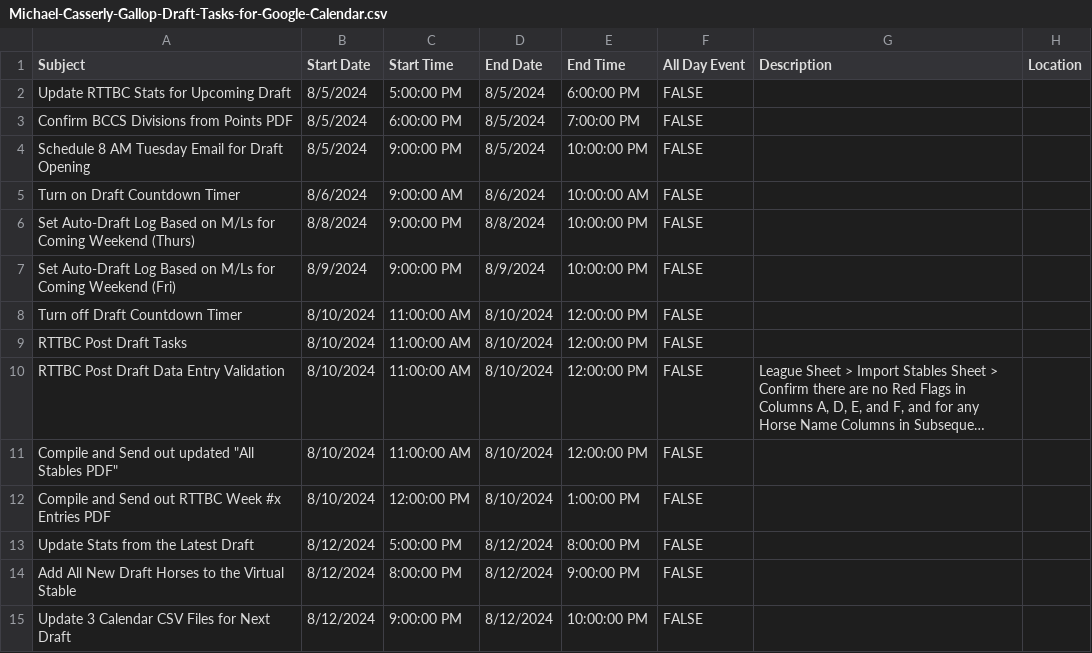
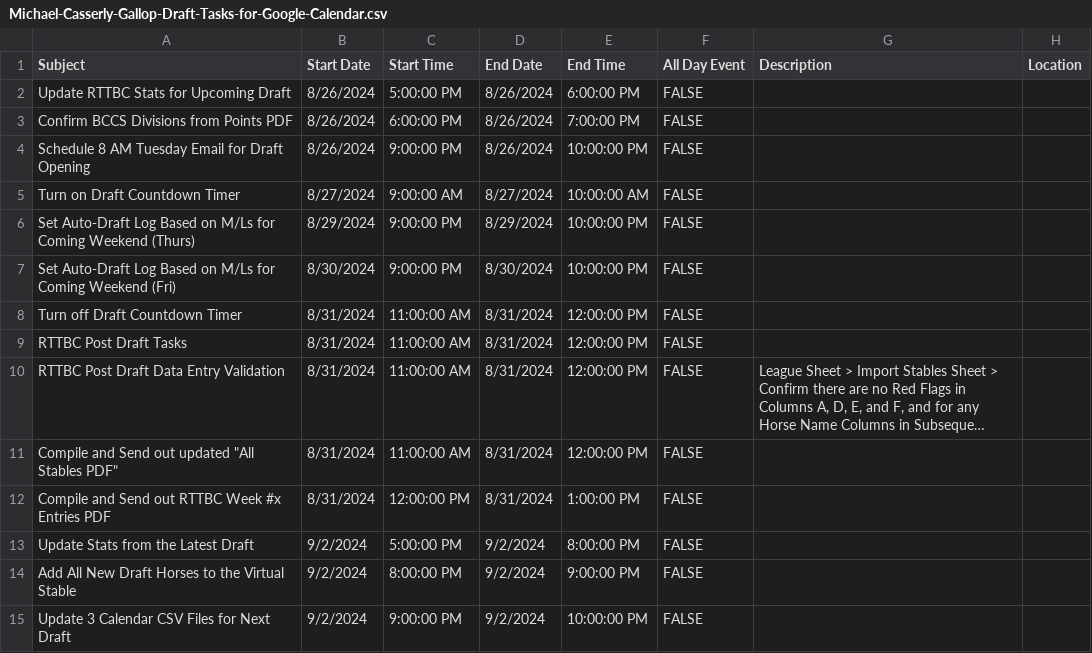
Before and after one commit to michael-m-casserly/gallop-racing, a CSV file: calendar-import-files/Michael-Casserly-Gallop-Draft-Tasks-for-Google-Calendar.csv, drawn as a sheet; long unchanged cells end in …; the diff names each change by its address in the sheet, - before the commit and + after, or states it on an @@ line.

```diff
--- a/calendar-import-files/Michael-Casserly-Gallop-Draft-Tasks-for-Google-Calendar.csv
+++ b/calendar-import-files/Michael-Casserly-Gallop-Draft-Tasks-for-Google-Calendar.csv
-B2:B4 (Start Date): 8/5/2024
+B2:B4 (Start Date): 8/26/2024
-D2:D4 (End Date): 8/5/2024
+D2:D4 (End Date): 8/26/2024
-B5 (Start Date): 8/6/2024
+B5 (Start Date): 8/27/2024
-D5 (End Date): 8/6/2024
+D5 (End Date): 8/27/2024
-B6 (Start Date): 8/8/2024
+B6 (Start Date): 8/29/2024
-D6 (End Date): 8/8/2024
+D6 (End Date): 8/29/2024
-B7 (Start Date): 8/9/2024
+B7 (Start Date): 8/30/2024
-D7 (End Date): 8/9/2024
+D7 (End Date): 8/30/2024
-B8:B12 (Start Date): 8/10/2024
+B8:B12 (Start Date): 8/31/2024
-D8:D12 (End Date): 8/10/2024
+D8:D12 (End Date): 8/31/2024
-B13:B15 (Start Date): 8/12/2024
+B13:B15 (Start Date): 9/2/2024
-D13:D15 (End Date): 8/12/2024
+D13:D15 (End Date): 9/2/2024
```
Also changed, not shown: calendar-import-files/Gallop-Draft-Tasks-for-Google-Calendar.csv, calendar-import-files/Gallop-Technical-Draft-Tasks-for-Google-Calendar.csv.
